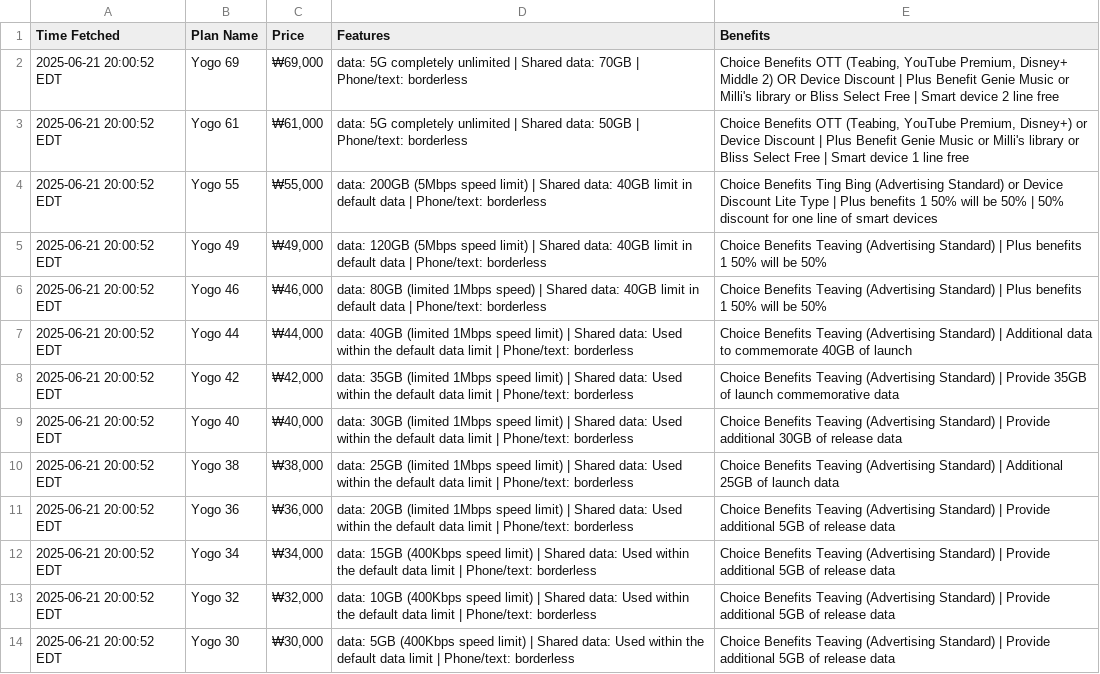
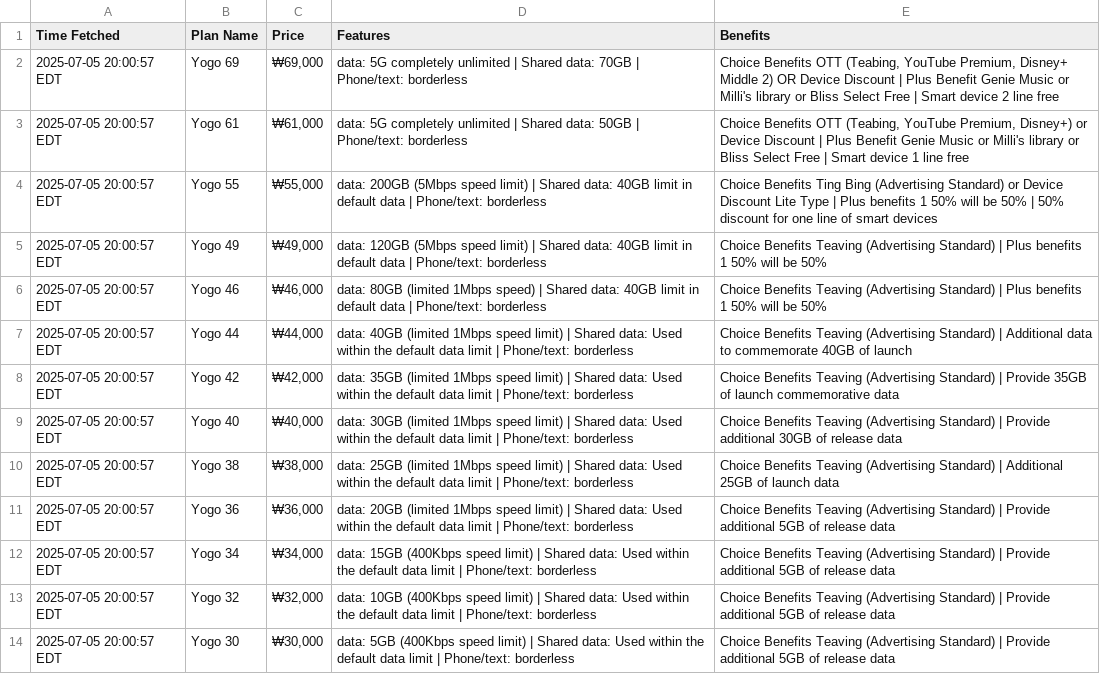
Before and after one commit to surajcdry/KoreaTelecom, a CSV file: plans.csv, drawn as a sheet; the diff names each change by its address in the sheet, - before the commit and + after, or states it on an @@ line.

Commit message:
Update KT plans Sun Jul  6 00:00:57 UTC 2025

```diff
--- a/plans.csv
+++ b/plans.csv
-A2:A14 (Time Fetched): 2025-06-21 20:00:52 EDT
+A2:A14 (Time Fetched): 2025-07-05 20:00:57 EDT
```
Also changed, not shown: 1 other file.
